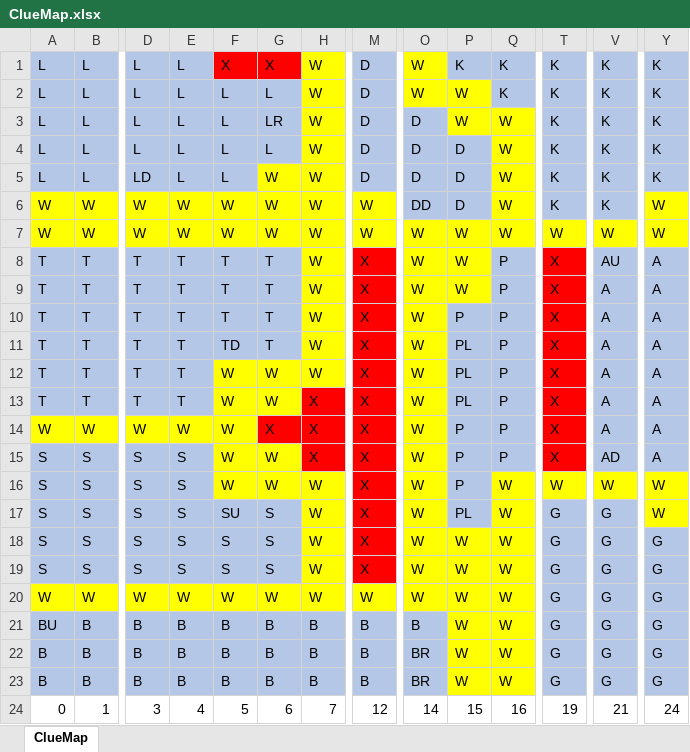
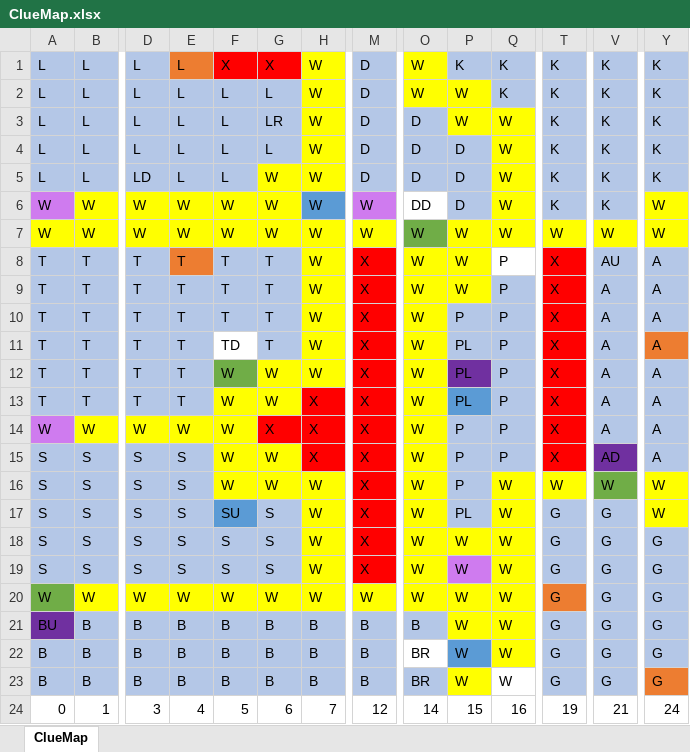
Before and after one commit to abrookes-1/clue, an Excel workbook: ClueMap.xlsx, sheet ClueMap, drawn as a sheet; only a part is shown, gaps mark what is left out; values as stored, in another font and other column widths than the file's, no borders; the diff names each change by its address in the sheet, - before the commit and + after, or states it on an @@ line.

Commit message:
Updated excel file for part1

```diff
--- a/ClueMap.xlsx (sheet ClueMap)
+++ b/ClueMap.xlsx (sheet ClueMap)
-E1 fill: #B4C7E7
+E1 fill: #ED7D31
-A6 fill: #FFFF00
+A6 fill: #CF7BEF
-H6 fill: #FFFF00
+H6 fill: #5B9BD5
-M6 fill: #FFFF00
+M6 fill: #CF7BEF
-O6 fill: #B4C7E7
+O6 fill: none
-O7 fill: #FFFF00
+O7 fill: #70AD47
-E8 fill: #B4C7E7
+E8 fill: #ED7D31
-Q8 fill: #B4C7E7
+Q8 fill: none
-F11 fill: #B4C7E7
+F11 fill: none
-Y11 fill: #B4C7E7
+Y11 fill: #ED7D31
-F12 fill: #FFFF00
+F12 fill: #70AD47
-P12 fill: #B4C7E7
+P12 fill: #7030A0
-P13 fill: #B4C7E7
+P13 fill: #5B9BD5
-A14 fill: #FFFF00
+A14 fill: #CF7BEF
-V15 fill: #B4C7E7
+V15 fill: #7030A0
-V16 fill: #FFFF00
+V16 fill: #70AD47
-F17 fill: #B4C7E7
+F17 fill: #5B9BD5
-P19 fill: #FFFF00
+P19 fill: #CF7BEF
-A20 fill: #FFFF00
+A20 fill: #70AD47
-T20 fill: #B4C7E7
+T20 fill: #ED7D31
-A21 fill: #B4C7E7
+A21 fill: #7030A0
-O22 fill: #B4C7E7
+O22 fill: none
-P22 fill: #FFFF00
+P22 fill: #5B9BD5
-Q23 fill: #FFFF00
+Q23 fill: none
-Y23 fill: #B4C7E7
+Y23 fill: #ED7D31
```
Also changed, not shown: 2 other files.
